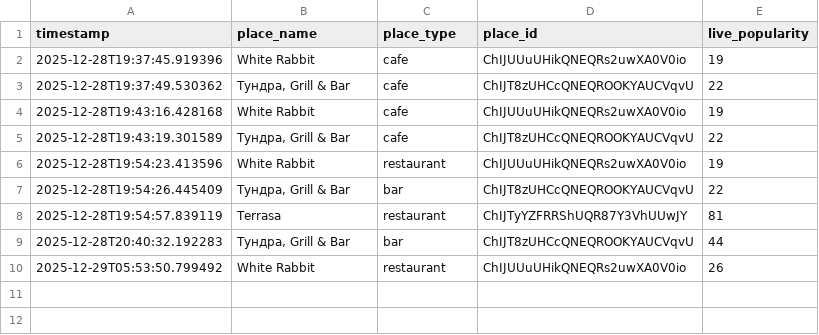
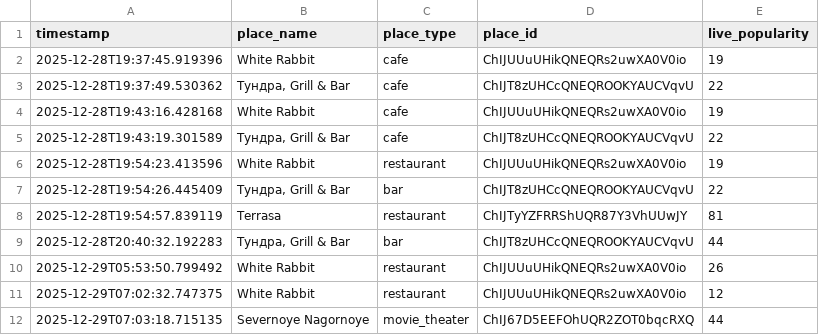
Before and after one commit to mbalabina/murmansk, a CSV file: murmansk_data.csv, drawn as a sheet; the diff names each change by its address in the sheet, - before the commit and + after, or states it on an @@ line.

Commit message:
Auto-update data

```diff
--- a/murmansk_data.csv
+++ b/murmansk_data.csv
+row 11: 2025-12-29T07:02:32.747375 | White Rabbit | restaurant | ChIJUUuUHikQNEQRs2uwXA0V0io | 12
+row 12: 2025-12-29T07:03:18.715135 | Severnoye Nagornoye | movie_theater | ChIJ67D5EEFOhUQR2ZOT0bqcRXQ | 44
```
